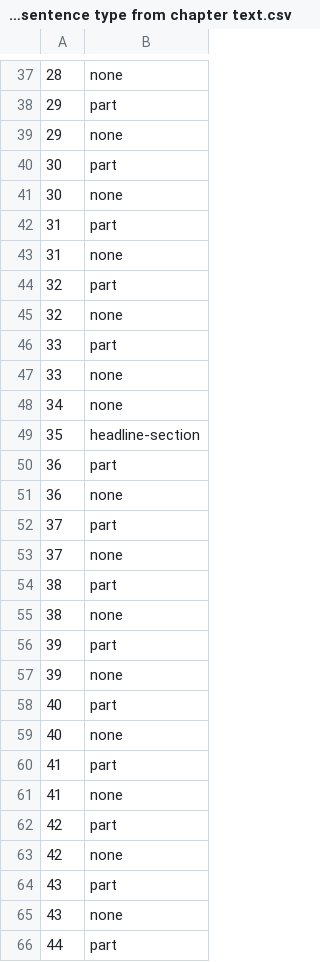
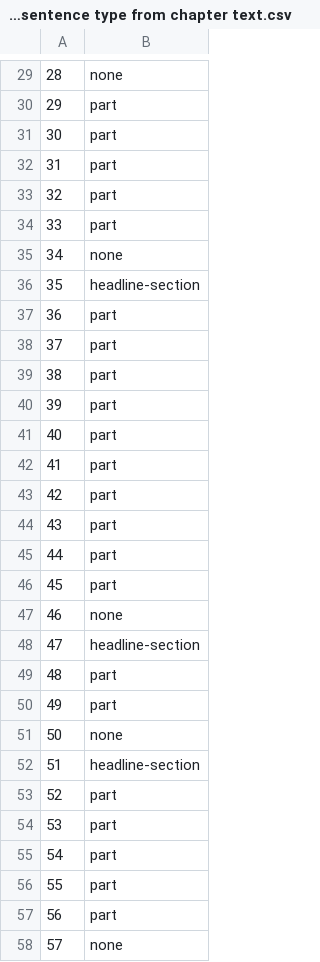
Before and after one commit to christianfosli/NLP_PoC, a CSV file: NLP Python Jupyter Notebooks/Get sentence type from chapter text/output - Get sentence type from chapter text.csv, drawn as a sheet; only a part is shown, gaps mark what is left out; the shorter side is filled out with more unchanged rows; the diff covers the shown part only; the diff names each change by its address in the sheet, - before the commit and + after, or states it on an @@ line.

```diff
--- a/NLP Python Jupyter Notebooks/Get sentence type from chapter text/output - Get sentence type from chapter text.csv
+++ b/NLP Python Jupyter Notebooks/Get sentence type from chapter text/output - Get sentence type from chapter text.csv
-row 39: 29 | none
-row 41: 30 | none
-row 43: 31 | none
-row 45: 32 | none
-row 47: 33 | none
-row 51: 36 | none
-row 53: 37 | none
-row 55: 38 | none
-row 57: 39 | none
-row 59: 40 | none
-row 61: 41 | none
-row 63: 42 | none
-row 65: 43 | none
```
Also changed, not shown: 48 removed rows elsewhere in this file, 1 other file.
